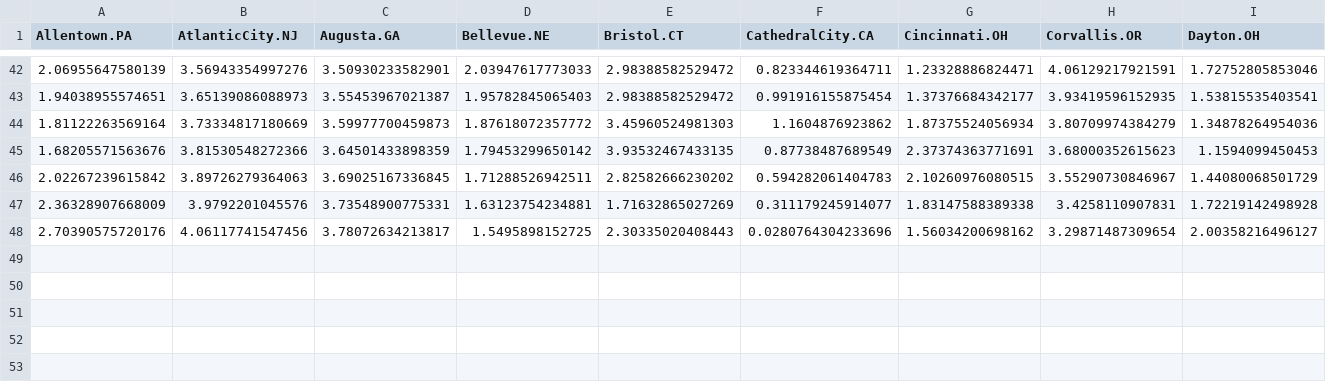
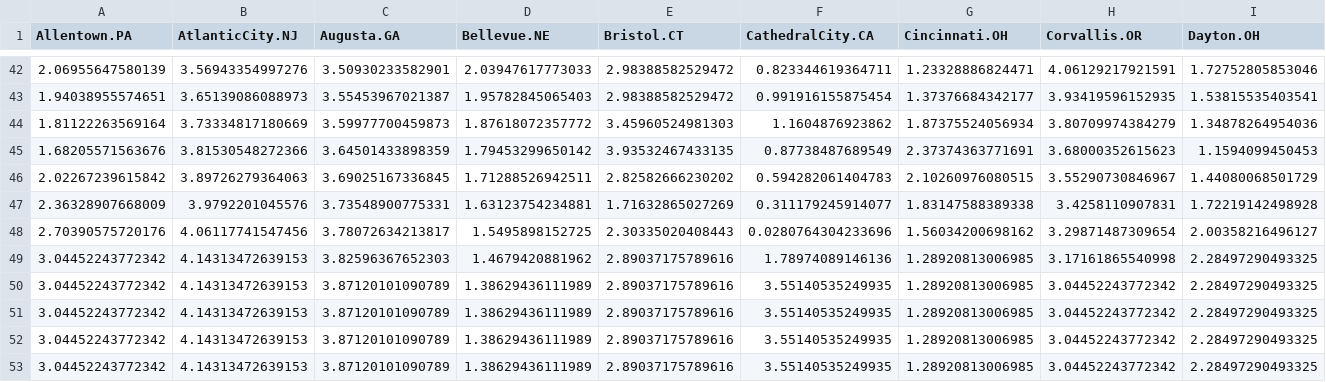
Before and after one commit to jvpoulos/rnns-causal, a CSV file: data/elections/votediff-y.csv (was data/elections/treated/votediff-y-train.csv), drawn as a sheet; only a part is shown, gaps mark what is left out; rows hold the shown columns only; the diff names each change by its address in the sheet, - before the commit and + after, or states it on an @@ line.

Commit message:
finish elections

```diff
--- a/data/elections/treated/votediff-y-train.csv
+++ b/data/elections/votediff-y.csv
+row 49: 3.04452243772342 | 4.14313472639153 | 3.82596367652303 | 1.4679420881962 | 2.89037175789616 | 1.78974089146136 | 1.28920813006985 | 3.17161865540998 | 2.28497290493325
+row 50: 3.04452243772342 | 4.14313472639153 | 3.87120101090789 | 1.38629436111989 | 2.89037175789616 | 3.55140535249935 | 1.28920813006985 | 3.04452243772342 | 2.28497290493325
+row 51: 3.04452243772342 | 4.14313472639153 | 3.87120101090789 | 1.38629436111989 | 2.89037175789616 | 3.55140535249935 | 1.28920813006985 | 3.04452243772342 | 2.28497290493325
+row 52: 3.04452243772342 | 4.14313472639153 | 3.87120101090789 | 1.38629436111989 | 2.89037175789616 | 3.55140535249935 | 1.28920813006985 | 3.04452243772342 | 2.28497290493325
+row 53: 3.04452243772342 | 4.14313472639153 | 3.87120101090789 | 1.38629436111989 | 2.89037175789616 | 3.55140535249935 | 1.28920813006985 | 3.04452243772342 | 2.28497290493325
```
Also changed, not shown: 6 other files.
